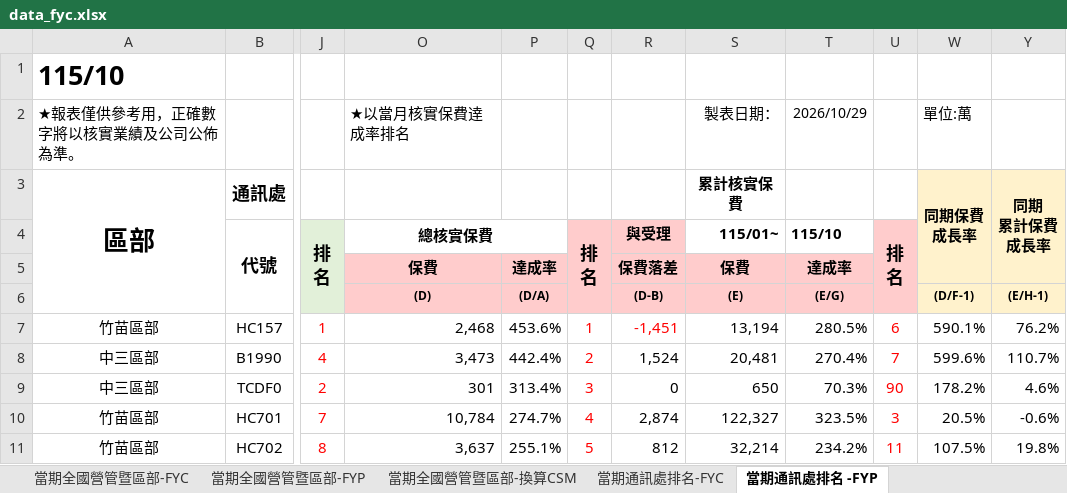
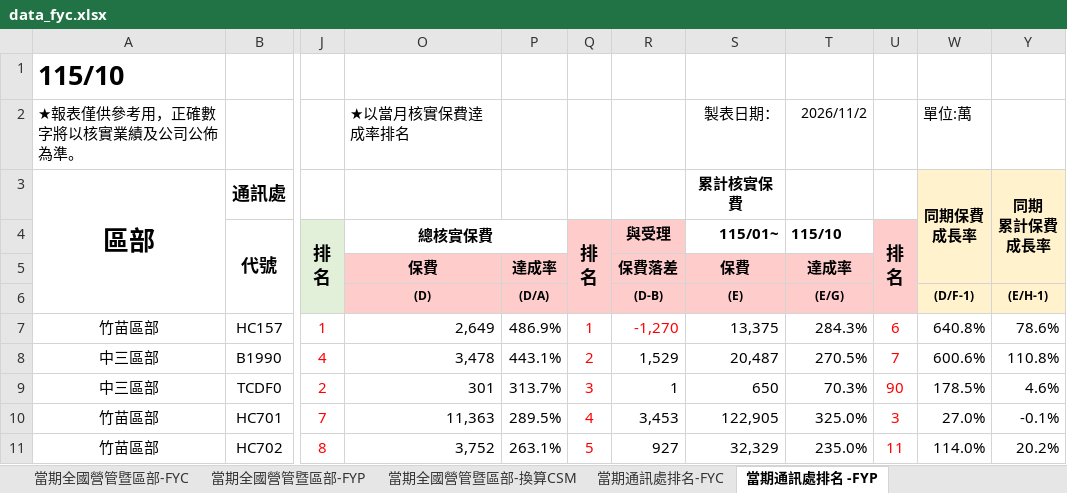
Before and after one commit to nehemiah1205/fubon-dashboard, an Excel workbook: data_fyc.xlsx, sheet 當期通訊處排名 -FYP, drawn as a sheet; only a part is shown, gaps mark what is left out; values as stored, in another font and other column widths than the file's, no borders; charts and pictures and conditional formats not drawn; the diff covers the shown part only; the diff names each change by its address in the sheet, - before the commit and + after, or states it on an @@ line.

```diff
--- a/data_fyc.xlsx (sheet 當期通訊處排名 -FYP)
+++ b/data_fyc.xlsx (sheet 當期通訊處排名 -FYP)
-T2 (115/10): 2026/10/29
+T2 (115/10): 2026/11/2
-O7 (總核實保費): 2,468
+O7 (總核實保費): 2,649
-P7: 453.6%
+P7: 486.9%
-R7 (與受理): -1,451
+R7 (與受理): -1,270
-S7 (115/01~): 13,194
+S7 (115/01~): 13,375
-T7 (115/10): 280.5%
+T7 (115/10): 284.3%
-W7: 590.1%
+W7: 640.8%
-Y7: 76.2%
+Y7: 78.6%
-O8 (總核實保費): 3,473
+O8 (總核實保費): 3,478
-P8: 442.4%
+P8: 443.1%
-R8 (與受理): 1,524
+R8 (與受理): 1,529
-S8 (115/01~): 20,481
+S8 (115/01~): 20,487
-T8 (115/10): 270.4%
+T8 (115/10): 270.5%
-W8: 599.6%
+W8: 600.6%
-Y8: 110.7%
+Y8: 110.8%
-P9: 313.4%
+P9: 313.7%
-R9 (與受理): 0
+R9 (與受理): 1
-W9: 178.2%
+W9: 178.5%
-O10 (總核實保費): 10,784
+O10 (總核實保費): 11,363
-P10: 274.7%
+P10: 289.5%
-R10 (與受理): 2,874
+R10 (與受理): 3,453
-S10 (115/01~): 122,327
+S10 (115/01~): 122,905
-T10 (115/10): 323.5%
+T10 (115/10): 325.0%
-W10: 20.5%
+W10: 27.0%
-Y10: -0.6%
+Y10: -0.1%
-O11 (總核實保費): 3,637
+O11 (總核實保費): 3,752
-P11: 255.1%
+P11: 263.1%
-R11 (與受理): 812
+R11 (與受理): 927
-S11 (115/01~): 32,214
+S11 (115/01~): 32,329
-T11 (115/10): 234.2%
+T11 (115/10): 235.0%
-W11: 107.5%
+W11: 114.0%
-Y11: 19.8%
+Y11: 20.2%
```
Also changed, not shown: 35 added rows, 35 removed rows and 403 edited cells elsewhere in this sheet, sheet 個人排名_FYC, sheet 當期通訊處排名-換算CSM, sheet 當期通訊處排名-FYC, sheet 當期全國營管暨區部-FYC, sheet 當期全國營管暨區部-換算CSM, sheet 當期全國營管暨區部-FYP, hidden cells, charts or pictures, data_kpi.xlsm, 3 other files.
